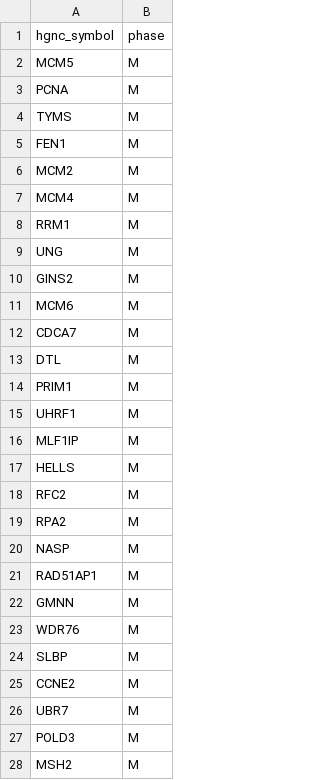
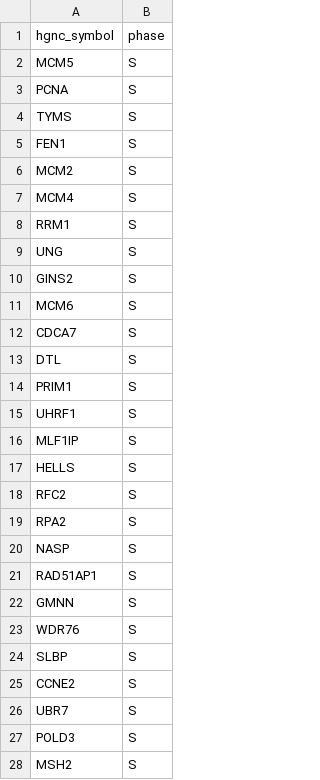
Before and after one commit to grst/single_cell_data_integration, a TSV file: tables/cell_cycle_regev.tsv, drawn as a sheet; only a part is shown; the diff covers the shown part only.

Commit message:
restructure `regress_out_confounders`.
Fix problem with cell cycle marker genes.

```diff
--- a/tables/cell_cycle_regev.tsv
+++ b/tables/cell_cycle_regev.tsv
@@ -1,28 +1,28 @@
 hgnc_symbol	phase
-MCM5	M
-PCNA	M
-TYMS	M
-FEN1	M
-MCM2	M
-MCM4	M
-RRM1	M
-UNG	M
-GINS2	M
-MCM6	M
-CDCA7	M
-DTL	M
-PRIM1	M
-UHRF1	M
-MLF1IP	M
-HELLS	M
-RFC2	M
-RPA2	M
-NASP	M
-RAD51AP1	M
-GMNN	M
-WDR76	M
-SLBP	M
-CCNE2	M
-UBR7	M
-POLD3	M
-MSH2	M
+MCM5	S
+PCNA	S
+TYMS	S
+FEN1	S
+MCM2	S
+MCM4	S
+RRM1	S
+UNG	S
+GINS2	S
+MCM6	S
+CDCA7	S
+DTL	S
+PRIM1	S
+UHRF1	S
+MLF1IP	S
+HELLS	S
+RFC2	S
+RPA2	S
+NASP	S
+RAD51AP1	S
+GMNN	S
+WDR76	S
+SLBP	S
+CCNE2	S
+UBR7	S
+POLD3	S
+MSH2	S
```
Also changed, not shown: 70 edited cells elsewhere in this file, 9 other files.
